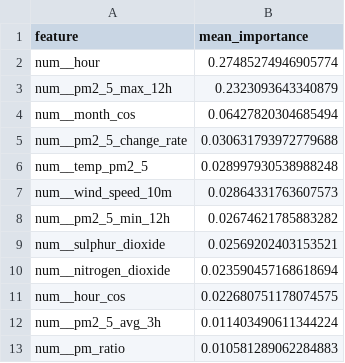
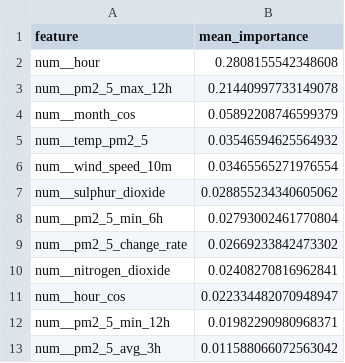
Before and after one commit to SoojalKumar-AI/aqi_predictor, a CSV file: models/shap/pm2_5_tplus6h_shap.csv, drawn as a sheet.

```diff
--- a/models/shap/pm2_5_tplus6h_shap.csv
+++ b/models/shap/pm2_5_tplus6h_shap.csv
@@ -1,13 +1,13 @@
 feature,mean_importance
-num__hour,0.27485274946905774
-num__pm2_5_max_12h,0.2323093643340879
-num__month_cos,0.06427820304685494
-num__pm2_5_change_rate,0.030631793972779688
-num__temp_pm2_5,0.028997930538988248
-num__wind_speed_10m,0.02864331763607573
-num__pm2_5_min_12h,0.02674621785883282
-num__sulphur_dioxide,0.02569202403153521
-num__nitrogen_dioxide,0.023590457168618694
-num__hour_cos,0.022680751178074575
-num__pm2_5_avg_3h,0.011403490611344224
-num__pm_ratio,0.010581289062284883
+num__hour,0.2808155542348608
+num__pm2_5_max_12h,0.21440997733149078
+num__month_cos,0.05892208746599379
+num__temp_pm2_5,0.03546594625564932
+num__wind_speed_10m,0.03465565271976554
+num__sulphur_dioxide,0.028855234340605062
+num__pm2_5_min_6h,0.02793002461770804
+num__pm2_5_change_rate,0.02669233842473302
+num__nitrogen_dioxide,0.02408270816962841
+num__hour_cos,0.022334482070948947
+num__pm2_5_min_12h,0.01982290980968371
+num__pm2_5_avg_3h,0.011588066072563042
```
Also changed, not shown: models/shap/pm10_tplus3h_shap.csv, models/shap/pm10_tplus6h_shap.csv, 16 other files.
